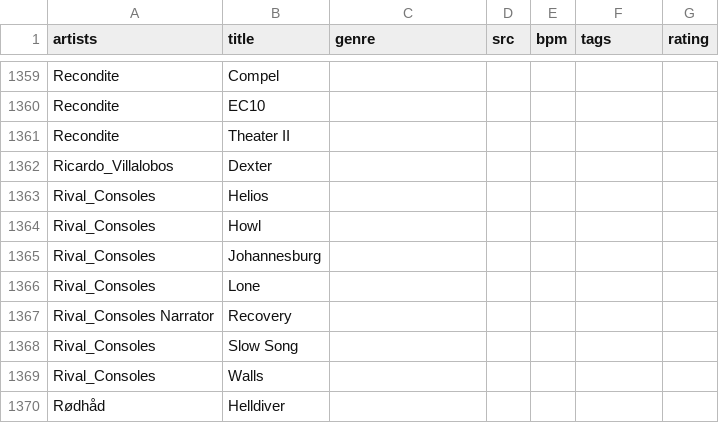
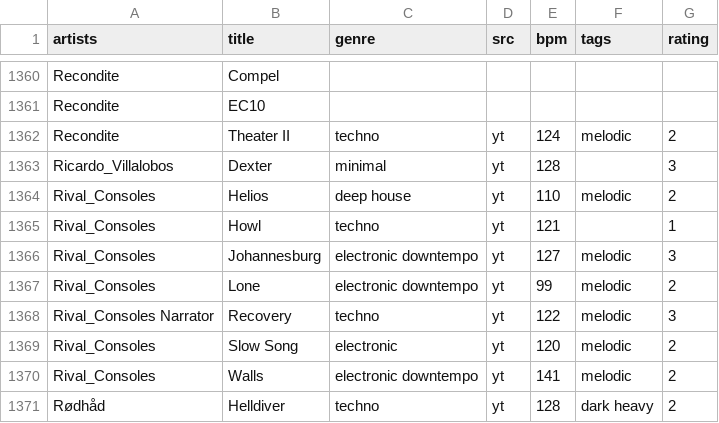
Before and after one commit to alegaballo/Tools, a CSV file: playlist_creator/titles.csv, drawn as a sheet; only a part is shown, gaps mark what is left out; the diff covers the shown part only.

```diff
--- a/playlist_creator/titles.csv
+++ b/playlist_creator/titles.csv
@@ -1360,11 +1361,11 @@ Recondite,Compel
 Recondite,EC10
-Recondite,Theater II
-Ricardo_Villalobos,Dexter
-Rival_Consoles,Helios
-Rival_Consoles,Howl
-Rival_Consoles,Johannesburg
-Rival_Consoles,Lone
-Rival_Consoles Narrator,Recovery
-Rival_Consoles,Slow Song
-Rival_Consoles,Walls
-Rødhåd,Helldiver
+Recondite,Theater II,techno,yt,124,melodic,2
+Ricardo_Villalobos,Dexter,minimal,yt,128,,3
+Rival_Consoles,Helios,deep house,yt,110,melodic,2
+Rival_Consoles,Howl,techno,yt,121,,1
+Rival_Consoles,Johannesburg,electronic downtempo,yt,127,melodic,3
+Rival_Consoles,Lone,electronic downtempo,yt,99,melodic,2
+Rival_Consoles Narrator,Recovery,techno,yt,122,melodic,3
+Rival_Consoles,Slow Song,electronic,yt,120,melodic,2
+Rival_Consoles,Walls,electronic downtempo,yt,141,melodic,2
+Rødhåd,Helldiver,techno,yt,128,dark heavy,2
```
Also changed, not shown: 1 added row and 133 edited cells elsewhere in this file, 1 other file.
